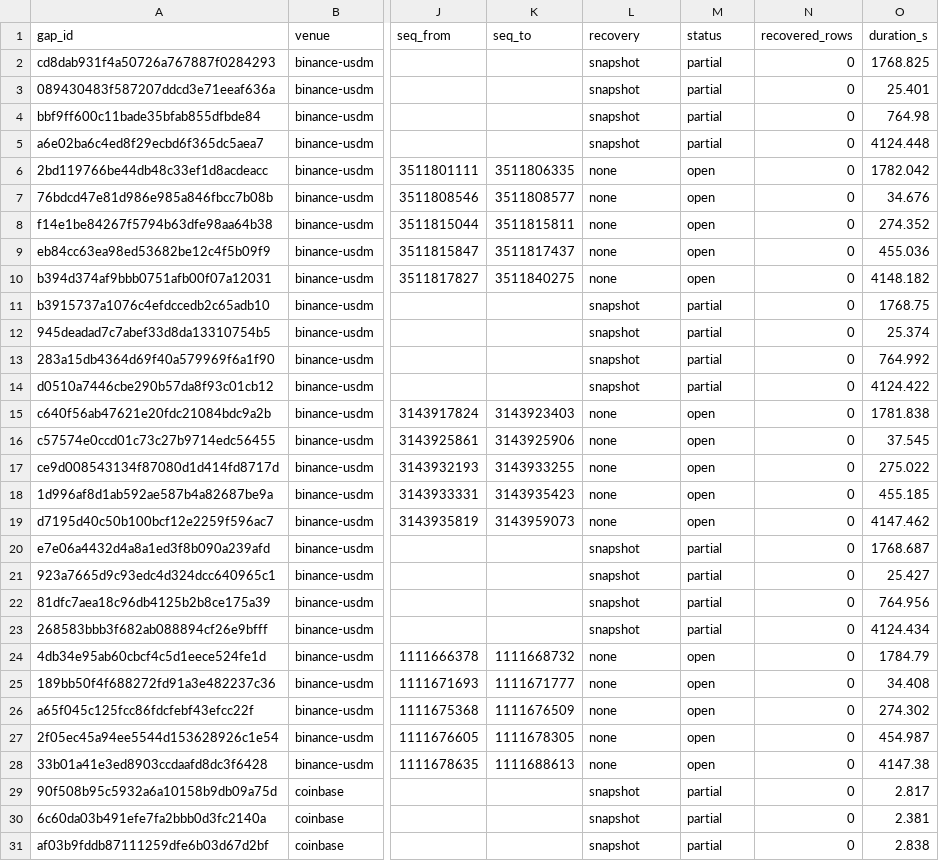
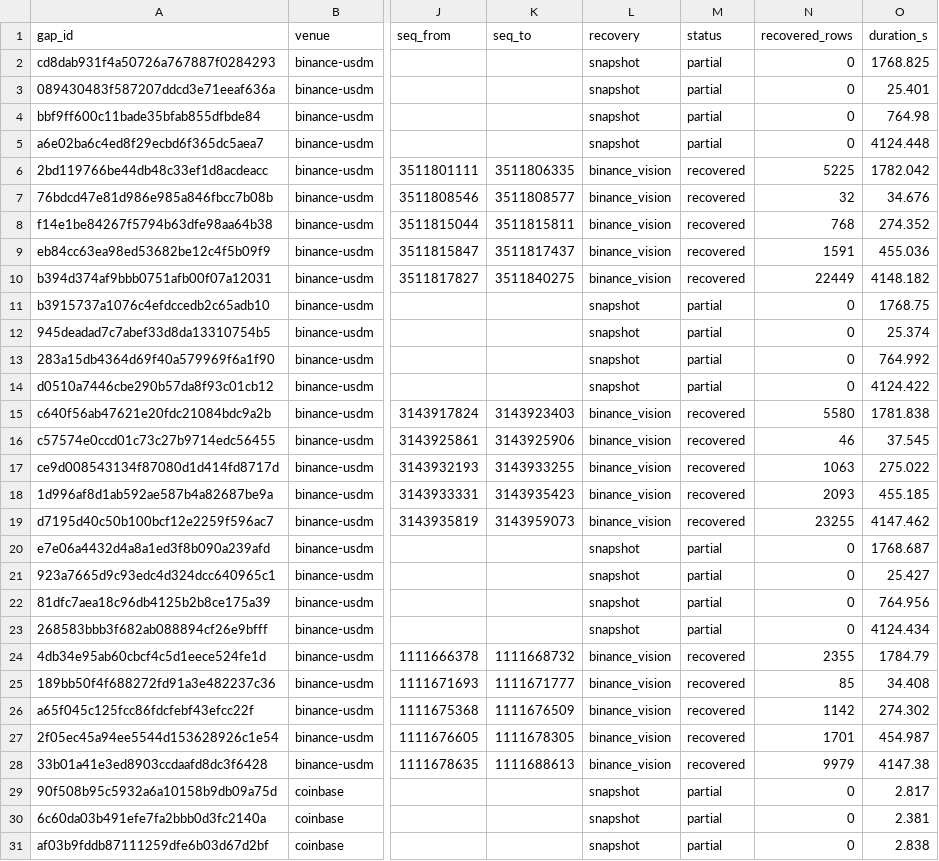
Before and after one commit to avmhdt/tick-data-platform, a CSV file: reports/dq/2026-11-07.csv, drawn as a sheet; only a part is shown, gaps mark what is left out; the diff names each change by its address in the sheet, - before the commit and + after, or states it on an @@ line.

```diff
--- a/reports/dq/2026-11-07.csv
+++ b/reports/dq/2026-11-07.csv
-L6:L10 (recovery): none
+L6:L10 (recovery): binance_vision
-M6:M10 (status): open
+M6:M10 (status): recovered
-N6 (recovered_rows): 0
+N6 (recovered_rows): 5225
-N7 (recovered_rows): 0
+N7 (recovered_rows): 32
-N8 (recovered_rows): 0
+N8 (recovered_rows): 768
-N9 (recovered_rows): 0
+N9 (recovered_rows): 1591
-N10 (recovered_rows): 0
+N10 (recovered_rows): 22449
-L15:L19 (recovery): none
+L15:L19 (recovery): binance_vision
-M15:M19 (status): open
+M15:M19 (status): recovered
-N15 (recovered_rows): 0
+N15 (recovered_rows): 5580
-N16 (recovered_rows): 0
+N16 (recovered_rows): 46
-N17 (recovered_rows): 0
+N17 (recovered_rows): 1063
-N18 (recovered_rows): 0
+N18 (recovered_rows): 2093
-N19 (recovered_rows): 0
+N19 (recovered_rows): 23255
-L24:L28 (recovery): none
+L24:L28 (recovery): binance_vision
-M24:M28 (status): open
+M24:M28 (status): recovered
-N24 (recovered_rows): 0
+N24 (recovered_rows): 2355
-N25 (recovered_rows): 0
+N25 (recovered_rows): 85
-N26 (recovered_rows): 0
+N26 (recovered_rows): 1142
-N27 (recovered_rows): 0
+N27 (recovered_rows): 1701
-N28 (recovered_rows): 0
+N28 (recovered_rows): 9979
```
Also changed, not shown: 9 other files.
